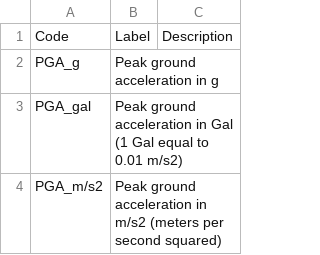
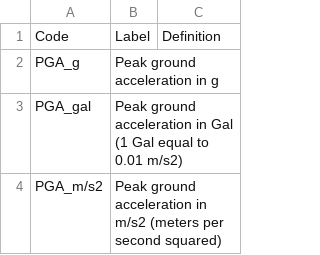
Before and after one commit to GFDRR/rdl-standard, a CSV file: templates/rdl-codes/CSV/IMT.csv, drawn as a sheet; only a part is shown.

Commit message:
Replace "Description" with "Definition"

```diff
--- a/templates/rdl-codes/CSV/IMT.csv
+++ b/templates/rdl-codes/CSV/IMT.csv
@@ -1,2 +1,2 @@
-Code, Label, Description
+Code, Label, Definition
 PGA_g, Peak ground acceleration in g,
```
Also changed, not shown: templates/rdl-codes/CSV/hazard_type.csv, 1 other file.
